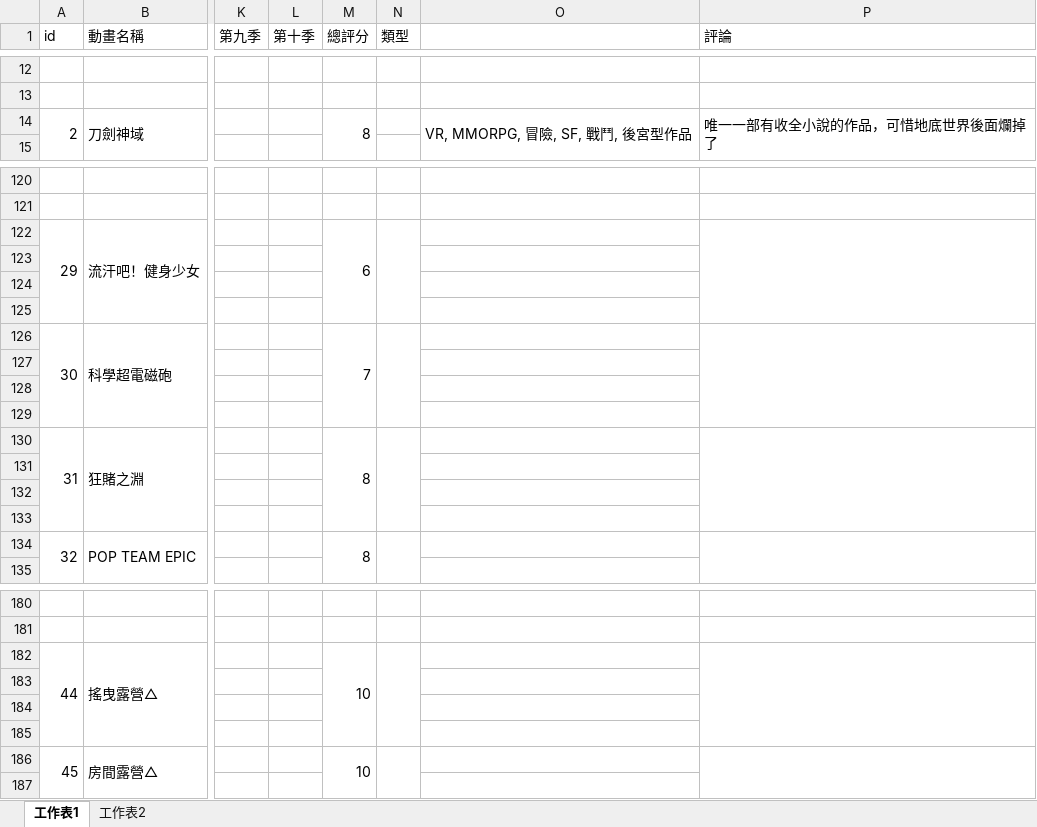
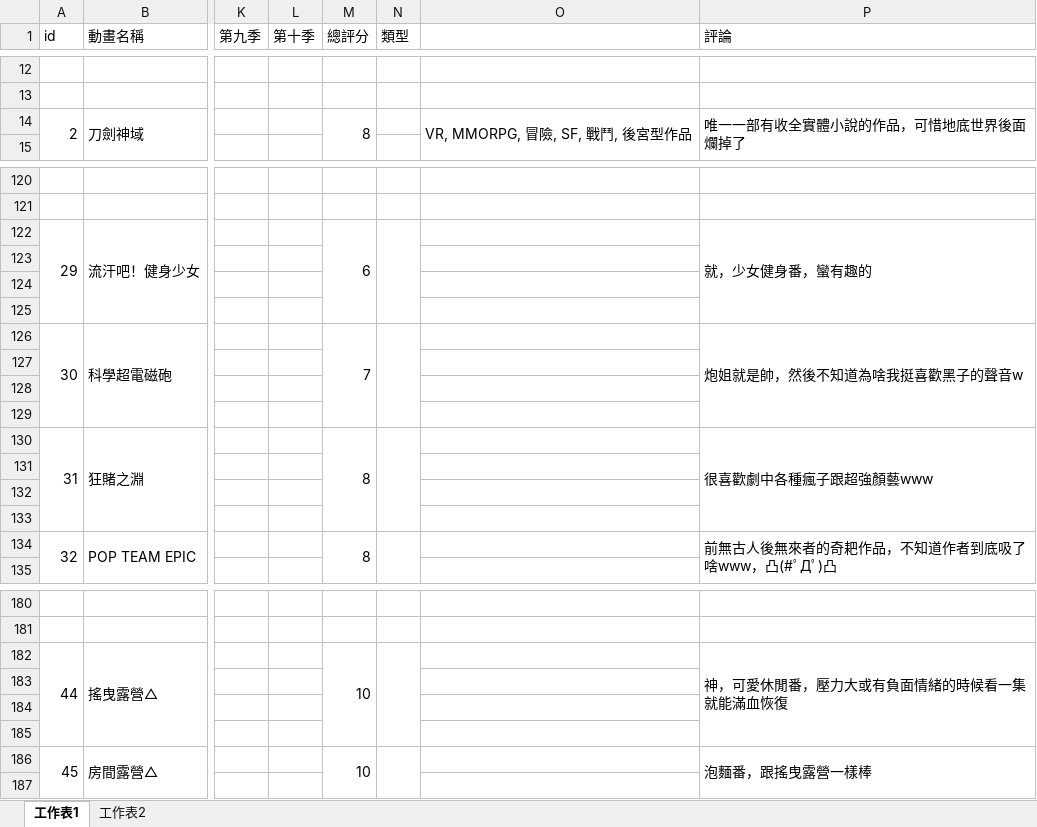
Before and after one commit to rex0988476/githubpage, an Excel workbook: database/data_anime.xlsx, sheet 工作表1, drawn as a sheet; only a part is shown, gaps mark what is left out; values as stored, in another font and other column widths than the file's, no borders; the diff covers the shown part only; the diff names each change by its address in the sheet, - before the commit and + after, or states it on an @@ line.

```diff
--- a/database/data_anime.xlsx (sheet 工作表1)
+++ b/database/data_anime.xlsx (sheet 工作表1)
-P14 (評論): 唯一一部有收全小說的作品，可惜地底世界後面爛掉了
+P14 (評論): 唯一一部有收全實體小說的作品，可惜地底世界後面爛掉了
-P122 (評論): (empty)
+P122 (評論): 就，少女健身番，蠻有趣的
-P126 (評論): (empty)
+P126 (評論): 炮姐就是帥，然後不知道為啥我挺喜歡黑子的聲音w
-P130 (評論): (empty)
+P130 (評論): 很喜歡劇中各種瘋子跟超強顏藝www
-P134 (評論): (empty)
+P134 (評論): 前無古人後無來者的奇耙作品，不知道作者到底吸了啥www，凸(#ﾟДﾟ)凸
-P182 (評論): (empty)
+P182 (評論): 神，可愛休閒番，壓力大或有負面情緒的時候看一集就能滿血恢復
-P186 (評論): (empty)
+P186 (評論): 泡麵番，跟搖曳露營一樣棒
```
Also changed, not shown: 21 edited cells elsewhere in this sheet.
